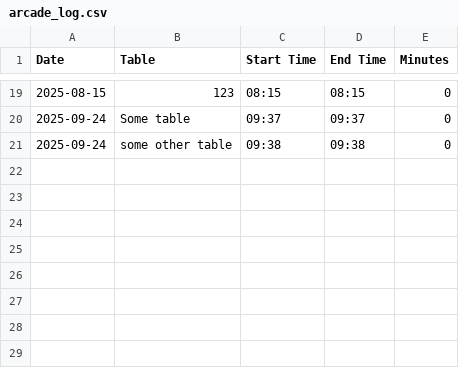
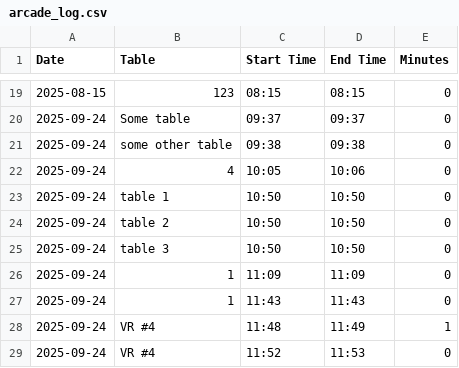
Before and after one commit to CasuallyDreamin/mobin-arcade-timer, a CSV file: arcade_log.csv, drawn as a sheet; only a part is shown, gaps mark what is left out; the diff names each change by its address in the sheet, - before the commit and + after, or states it on an @@ line.

```diff
--- a/arcade_log.csv
+++ b/arcade_log.csv
+row 22: 2025-09-24 | 4 | 10:05 | 10:06 | 0
+row 23: 2025-09-24 | table 1 | 10:50 | 10:50 | 0
+row 24: 2025-09-24 | table 2 | 10:50 | 10:50 | 0
+row 25: 2025-09-24 | table 3 | 10:50 | 10:50 | 0
+row 26: 2025-09-24 | 1 | 11:09 | 11:09 | 0
+row 27: 2025-09-24 | 1 | 11:43 | 11:43 | 0
+row 28: 2025-09-24 | VR #4 | 11:48 | 11:49 | 1
+row 29: 2025-09-24 | VR #4 | 11:52 | 11:53 | 0
```
Also changed, not shown: 8 other files.
